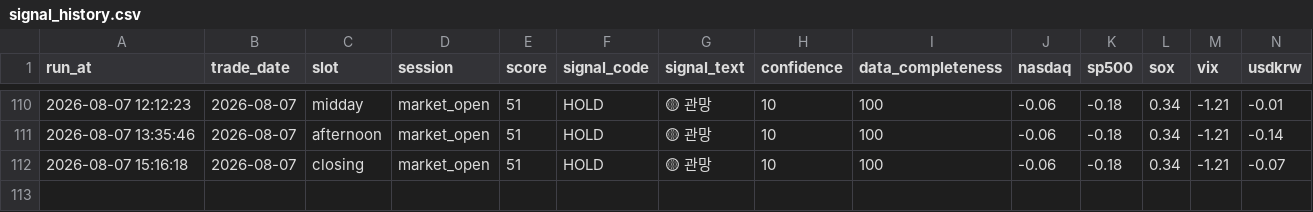
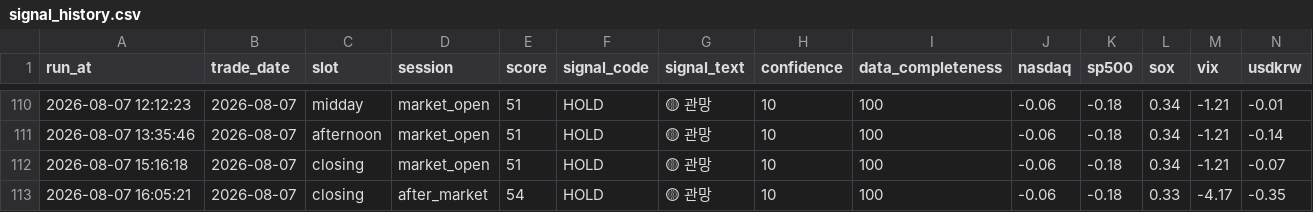
Before and after one commit to nambak2218-debug/marketPilot, a CSV file: data/signal_history.csv, drawn as a sheet; only a part is shown, gaps mark what is left out; rows hold the shown columns only; the diff names each change by its address in the sheet, - before the commit and + after, or states it on an @@ line.

Commit message:
Update MarketPilot signal history [skip ci]

```diff
--- a/data/signal_history.csv
+++ b/data/signal_history.csv
+row 113: 2026-08-07 16:05:21 | 2026-08-07 | closing | after_market | 54 | HOLD | 🟡 관망 | 10 | 100 | -0.06 | -0.18 | 0.33 | -4.17 | -0.35
```
